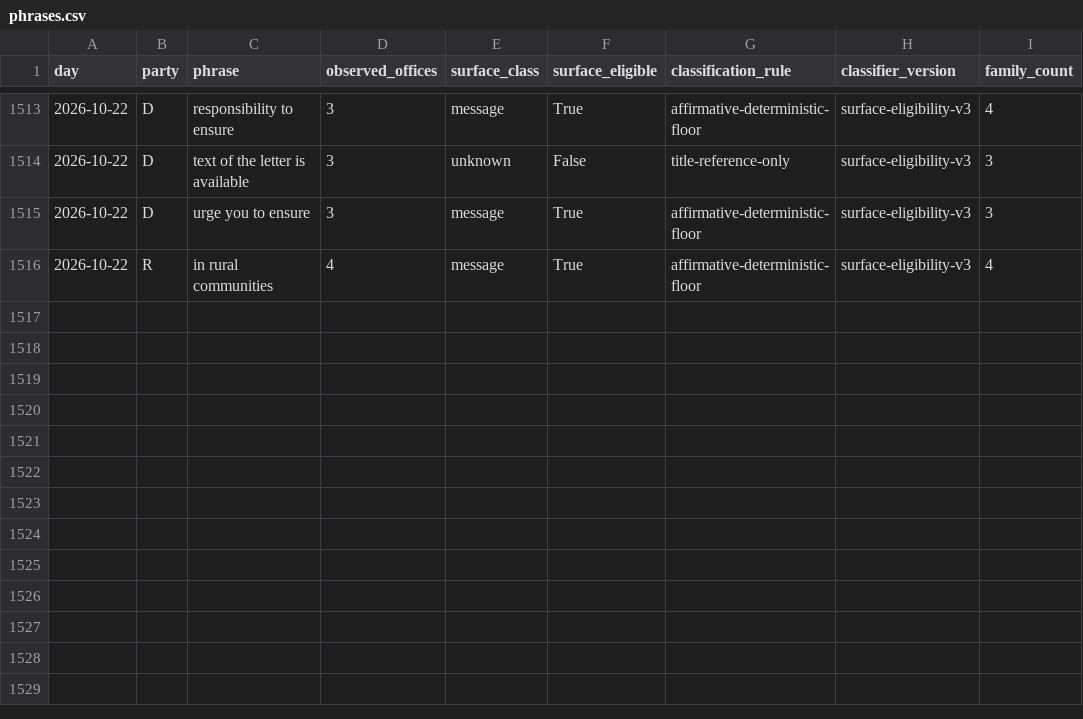
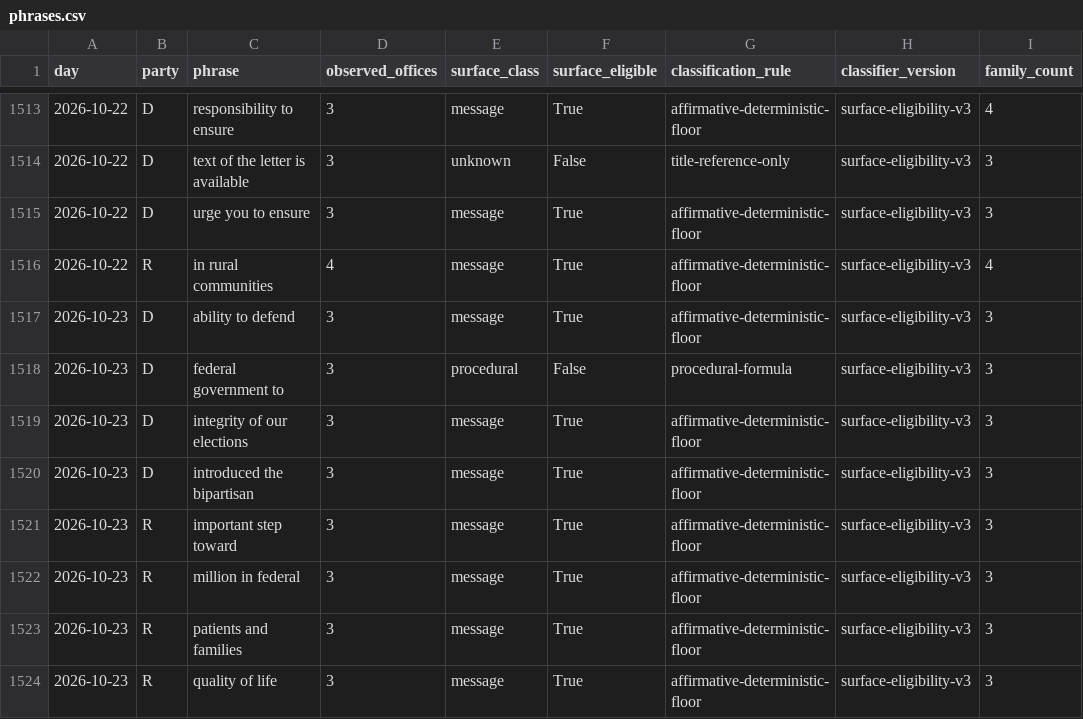
Before and after one commit to mlawsonking/onscript, a CSV file: site/public/api/v1/exports/phrases.csv, drawn as a sheet; only a part is shown, gaps mark what is left out; the diff names each change by its address in the sheet, - before the commit and + after, or states it on an @@ line.

Commit message:
data: assemble 2026-10-24

```diff
--- a/site/public/api/v1/exports/phrases.csv
+++ b/site/public/api/v1/exports/phrases.csv
+row 1517: 2026-10-23 | D | ability to defend | 3 | message | True | affirmative-deterministic-floor | surface-eligibility-v3 | 3
+row 1518: 2026-10-23 | D | federal government to | 3 | procedural | False | procedural-formula | surface-eligibility-v3 | 3
+row 1519: 2026-10-23 | D | integrity of our elections | 3 | message | True | affirmative-deterministic-floor | surface-eligibility-v3 | 3
+row 1520: 2026-10-23 | D | introduced the bipartisan | 3 | message | True | affirmative-deterministic-floor | surface-eligibility-v3 | 3
+row 1521: 2026-10-23 | R | important step toward | 3 | message | True | affirmative-deterministic-floor | surface-eligibility-v3 | 3
+row 1522: 2026-10-23 | R | million in federal | 3 | message | True | affirmative-deterministic-floor | surface-eligibility-v3 | 3
+row 1523: 2026-10-23 | R | patients and families | 3 | message | True | affirmative-deterministic-floor | surface-eligibility-v3 | 3
+row 1524: 2026-10-23 | R | quality of life | 3 | message | True | affirmative-deterministic-floor | surface-eligibility-v3 | 3
```
Also changed, not shown: site/public/api/v1/days.csv, site/public/api/v1/exports/days.csv, 42 other files.
